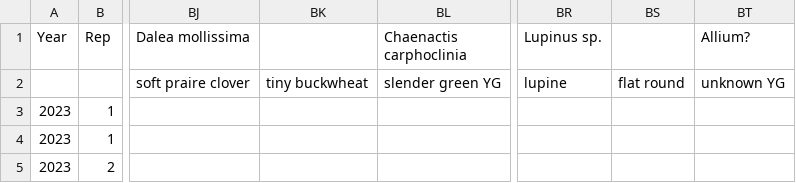
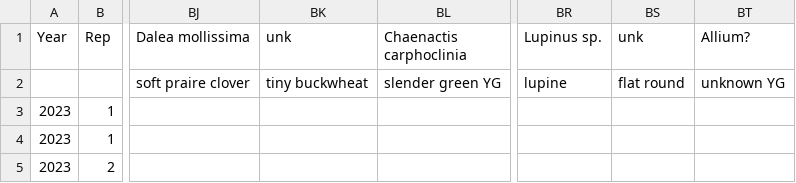
Before and after one commit to jennabraun/stressgradient_ants_seeds, a CSV file: Raw Data/annuals/heartofmojave.csv, drawn as a sheet; only a part is shown, gaps mark what is left out; the diff names each change by its address in the sheet, - before the commit and + after, or states it on an @@ line.

```diff
--- a/Raw Data/annuals/heartofmojave.csv
+++ b/Raw Data/annuals/heartofmojave.csv
-BK1: (empty)
+BK1: unk
-BS1: (empty)
+BS1: unk
```
Also changed, not shown: Raw Data/annuals/barstow.csv, Raw Data/annuals/cuyamas.csv, 7 other files.
